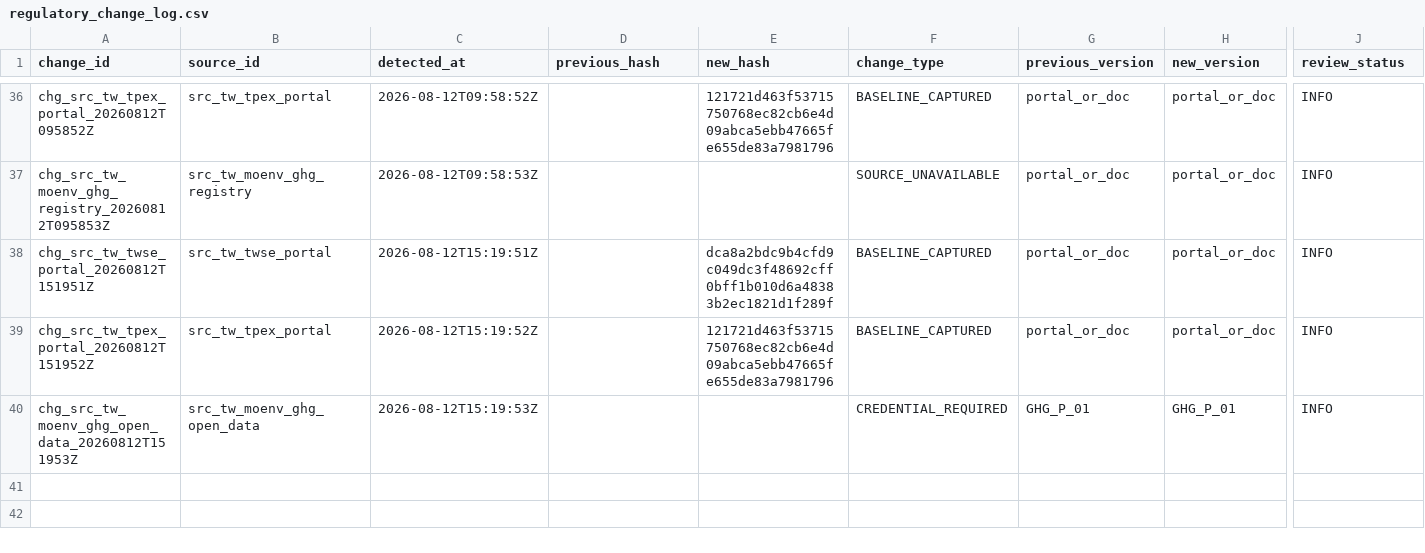
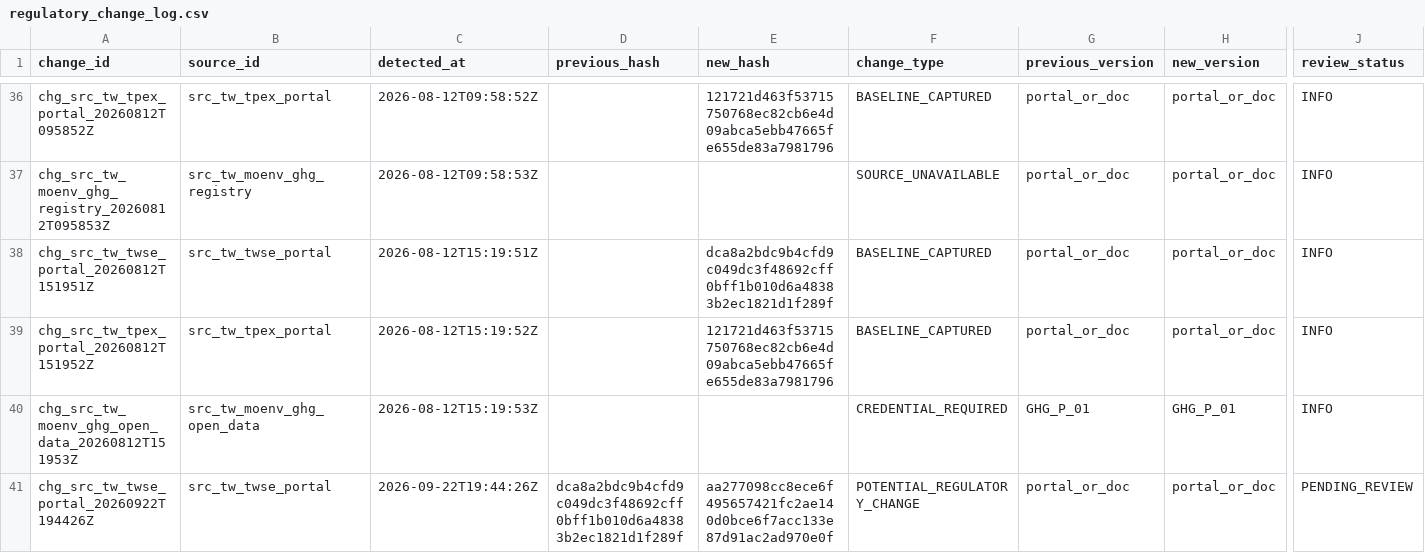
Before and after one commit to Ting-En-Chien/carbon-evidence-ledger-tw, a CSV file: data/regulatory/regulatory_change_log.csv, drawn as a sheet; only a part is shown, gaps mark what is left out; rows hold the shown columns only; the diff names each change by its address in the sheet, - before the commit and + after, or states it on an @@ line.

```diff
--- a/data/regulatory/regulatory_change_log.csv
+++ b/data/regulatory/regulatory_change_log.csv
+row 41: chg_src_tw_twse_portal_20260922T194426Z | src_tw_twse_portal | 2026-09-22T19:44:26Z | dca8a2bdc9b4cfd9c049dc3f48692cff0bff1b010d6a48383b2ec1821d1f289f | aa277098cc8ece6f495657421fc2ae140d0bce6f7acc133e87d91ac2ad970e0f | POTENTIAL_REGULATORY_CHANGE | portal_or_doc | portal_or_doc | PENDING_REVIEW
```
Also changed, not shown: data/regulatory/durable_state/regulatory_change_log.csv, data/regulatory/durable_state/source_freshness_state.csv, 8 other files.
